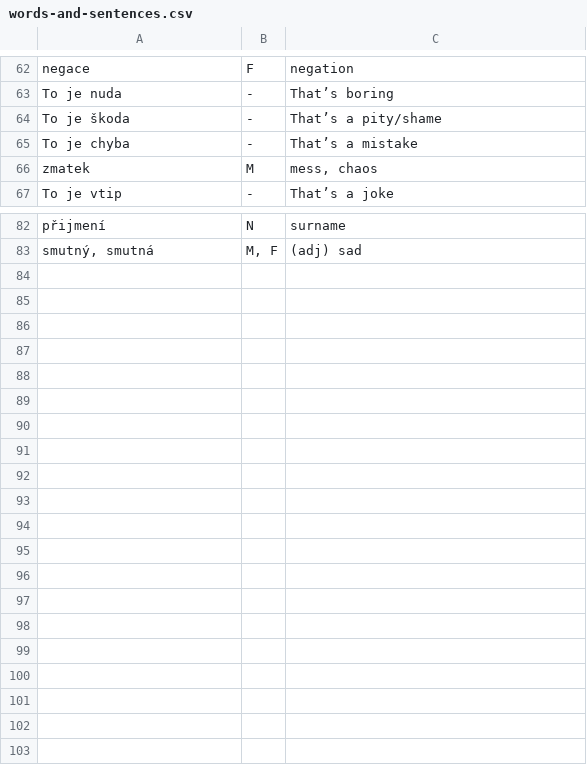
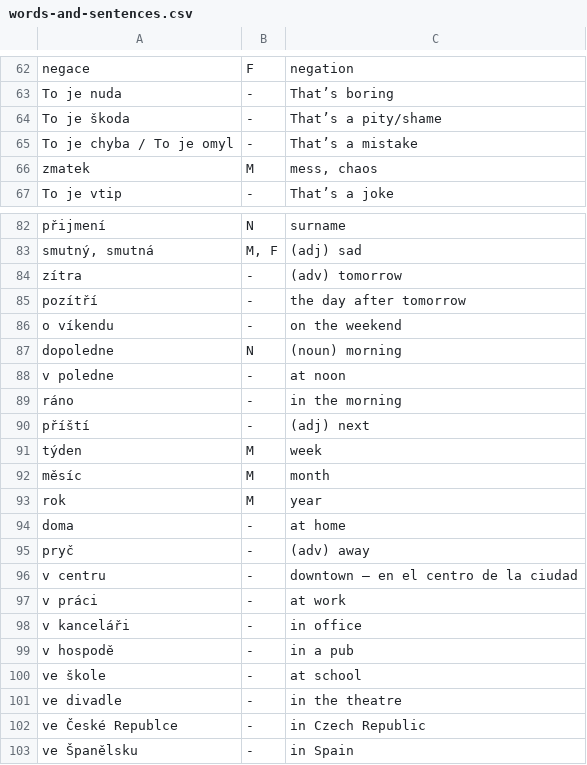
Before and after one commit to danielmbcn/guesslova, a CSV file: words-and-sentences.csv, drawn as a sheet; only a part is shown, gaps mark what is left out.

Commit message:
Added more words

```diff
--- a/words-and-sentences.csv
+++ b/words-and-sentences.csv
@@ -64,3 +64,3 @@ To je nuda	-	That’s boring
 To je škoda	-	That’s a pity/shame
-To je chyba	-	That’s a mistake
+To je chyba / To je omyl	-	That’s a mistake
 zmatek	M	mess, chaos
@@ -83 +83,21 @@ přijmení	N	surname
 smutný, smutná	M, F	(adj) sad
+zítra	-	(adv) tomorrow
+pozítří	-	the day after tomorrow
+o víkendu	-	on the weekend
+dopoledne	N	(noun) morning
+v poledne	-	at noon
+ráno	-	in the morning
+příští	-	(adj) next
+týden	M	week
+měsíc	M	month
+rok	M	year
+doma	-	at home
+pryč	-	(adv) away
+v centru	-	downtown – en el centro de la ciudad
+v práci	-	at work
+v kanceláři	-	in office
+v hospodě	-	in a pub
+ve škole	-	at school
+ve divadle	-	in the theatre
+ve České Republce	-	in Czech Republic
+ve Španělsku	-	in Spain
```
Also changed, not shown: 1 other file.
